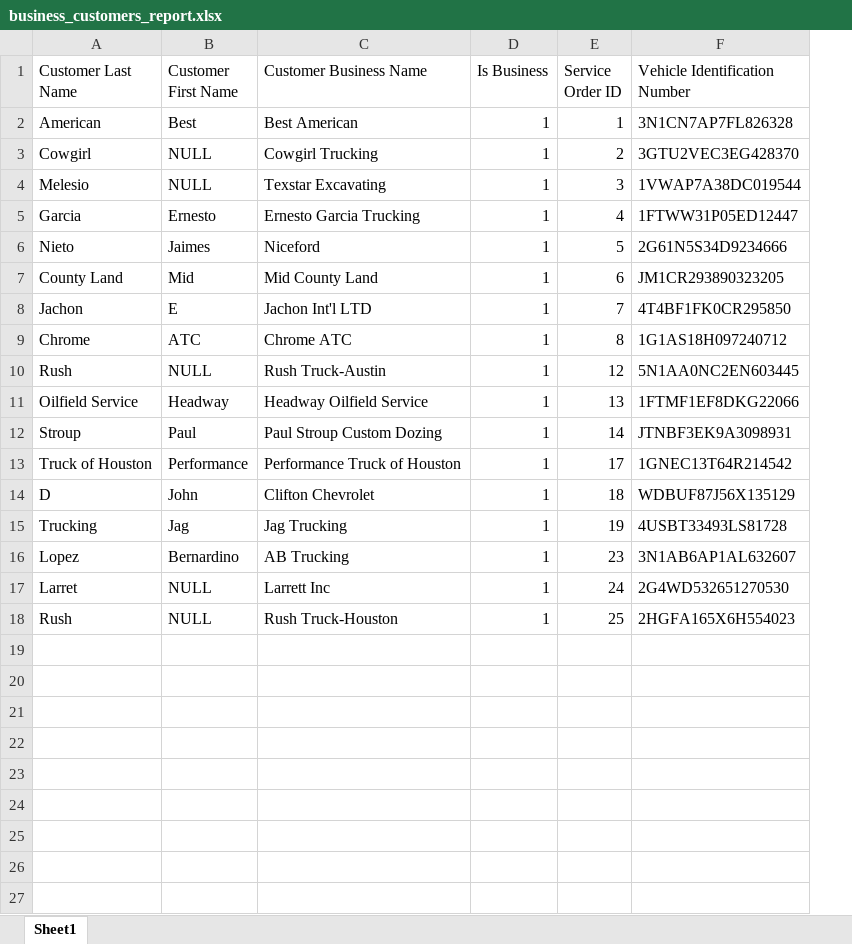
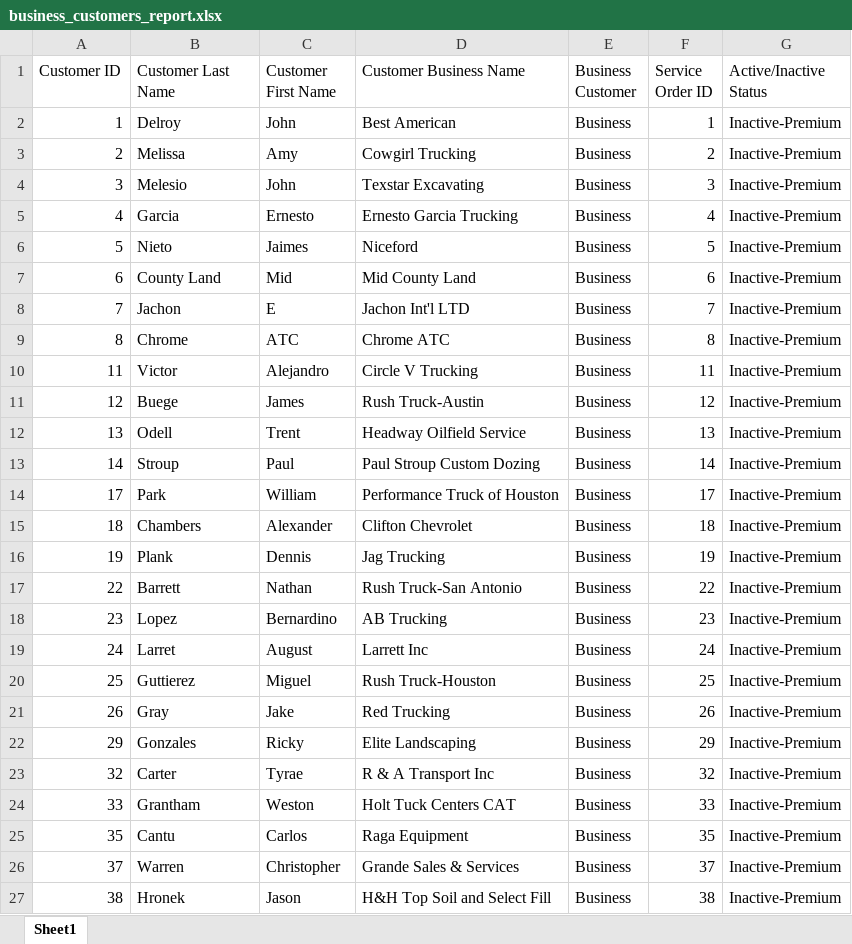
Before and after one commit to Darrian5120/CIS3365, an Excel workbook: Reports/Maddy/business_customers_report.xlsx, sheet Sheet1, drawn as a sheet; only a part is shown; values as stored, in another font and other column widths than the file's, no borders; removed rows and columns are numbered as before the commit, all else as after; the diff covers the shown part only; the diff names each change by its address in the sheet, - before the commit and + after, or states it on an @@ line.

```diff
--- a/Reports/Maddy/business_customers_report.xlsx (sheet Sheet1)
+++ b/Reports/Maddy/business_customers_report.xlsx (sheet Sheet1)
+column A (Customer ID), rows 2-9: 1 | 2 | 3 | 4 | 5 | 6 | 7 | 8; rows 11-16: 12 | 13 | 14 | 17 | 18 | 19; rows 18-20: 23 | 24 | 25
-column D (Is Business), rows 2-18: all 1
+column E (Business Customer), rows 2-9: all Business; rows 11-16: all Business; rows 18-20: all Business
-column F (Vehicle Identification Number), rows 2-18: 3N1CN7AP7FL826328 | 3GTU2VEC3EG428370 | 1VWAP7A38DC019544 | 1FTWW31P05ED12447 | 2G61N5S34D9234666 | JM1CR293890323205 | 4T4BF1FK0CR295850 | 1G1AS18H097240712 | 5N1AA0NC2EN603445 | 1FTMF1EF8DKG22066 | JTNBF3EK9A3098931 | 1GNEC13T64R214542 | WDBUF87J56X135129 | 4USBT33493LS81728 | 3N1AB6AP1AL632607 | 2G4WD532651270530 | 2HGFA165X6H554023
+column G (Active/Inactive Status), rows 2-9: all Inactive-Premium; rows 11-16: all Inactive-Premium; rows 18-20: all Inactive-Premium
-B2 (Customer Last Name): American
+B2 (Customer Last Name): Delroy
-C2 (Customer First Name): Best
+C2 (Customer First Name): John
-B3 (Customer Last Name): Cowgirl
+B3 (Customer Last Name): Melissa
-C3 (Customer First Name): NULL
+C3 (Customer First Name): Amy
-C4 (Customer First Name): NULL
+C4 (Customer First Name): John
+row 10: 11 | Victor | Alejandro | Circle V Trucking | Business | 11 | Inactive-Premium
-B11 (Customer Last Name): Rush
+B11 (Customer Last Name): Buege
-C11 (Customer First Name): NULL
+C11 (Customer First Name): James
-B12 (Customer Last Name): Oilfield Service
+B12 (Customer Last Name): Odell
-C12 (Customer First Name): Headway
+C12 (Customer First Name): Trent
-B14 (Customer Last Name): Truck of Houston
+B14 (Customer Last Name): Park
-C14 (Customer First Name): Performance
+C14 (Customer First Name): William
-B15 (Customer Last Name): D
+B15 (Customer Last Name): Chambers
-C15 (Customer First Name): John
+C15 (Customer First Name): Alexander
-B16 (Customer Last Name): Trucking
+B16 (Customer Last Name): Plank
-C16 (Customer First Name): Jag
+C16 (Customer First Name): Dennis
+row 17: 22 | Barrett | Nathan | Rush Truck-San Antonio | Business | 22 | Inactive-Premium
-C19 (Customer First Name): NULL
+C19 (Customer First Name): August
-B20 (Customer Last Name): Rush
+B20 (Customer Last Name): Guttierez
-C20 (Customer First Name): NULL
+C20 (Customer First Name): Miguel
+row 21: 26 | Gray | Jake | Red Trucking | Business | 26 | Inactive-Premium
+row 22: 29 | Gonzales | Ricky | Elite Landscaping | Business | 29 | Inactive-Premium
+row 23: 32 | Carter | Tyrae | R & A Transport Inc | Business | 32 | Inactive-Premium
+row 24: 33 | Grantham | Weston | Holt Tuck Centers CAT | Business | 33 | Inactive-Premium
+row 25: 35 | Cantu | Carlos | Raga Equipment | Business | 35 | Inactive-Premium
+row 26: 37 | Warren | Christopher | Grande Sales & Services | Business | 37 | Inactive-Premium
+row 27: 38 | Hronek | Jason | H&H Top Soil and Select Fill | Business | 38 | Inactive-Premium
```
Also changed, not shown: 39 added rows elsewhere in this sheet, Reports/Maddy/Repairs_Report.xlsx, Reports/Maddy/service_cost_report.xlsx, 6 other files.
